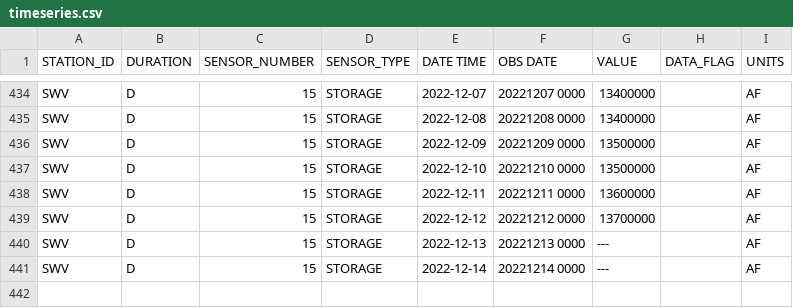
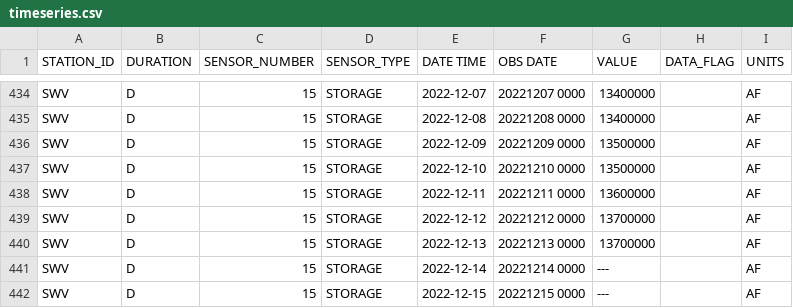
Before and after one commit to datadesk/california-drought-scrapers, a CSV file: data/raw/reservoirs/statewide/timeseries.csv, drawn as a sheet; only a part is shown, gaps mark what is left out.

```diff
--- a/data/raw/reservoirs/statewide/timeseries.csv
+++ b/data/raw/reservoirs/statewide/timeseries.csv
@@ -439,3 +439,4 @@ SWV,D,15,STORAGE,2022-12-11,20221211 0000,13600000, ,AF
 SWV,D,15,STORAGE,2022-12-12,20221212 0000,13700000, ,AF
-SWV,D,15,STORAGE,2022-12-13,20221213 0000,---, ,AF
+SWV,D,15,STORAGE,2022-12-13,20221213 0000,13700000, ,AF
 SWV,D,15,STORAGE,2022-12-14,20221214 0000,---, ,AF
+SWV,D,15,STORAGE,2022-12-15,20221215 0000,---, ,AF
```
Also changed, not shown: data/processed/reservoirs/colorado-river-reservoirs-latest.csv, data/processed/reservoirs/reservoirs-latest.csv, 3 other files.
